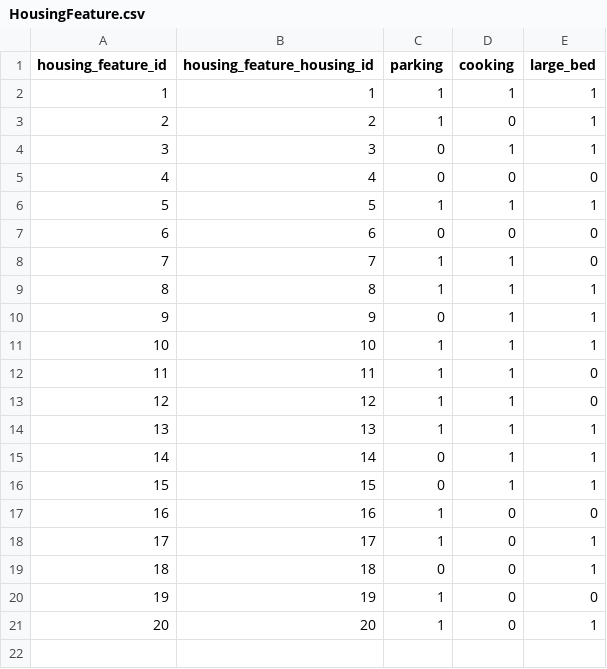
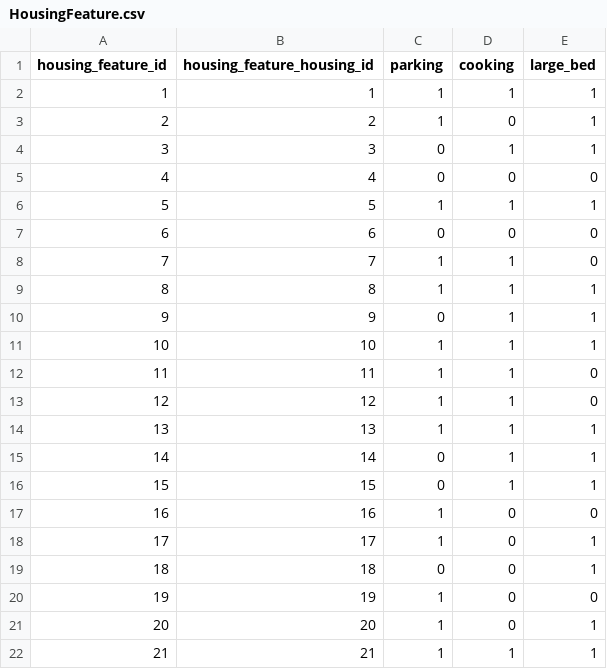
Before and after one commit to DDjackson272/CS-411-proj, a CSV file: data/FromDB/HousingFeature.csv, drawn as a sheet; the diff names each change by its address in the sheet, - before the commit and + after, or states it on an @@ line.

```diff
--- a/data/FromDB/HousingFeature.csv
+++ b/data/FromDB/HousingFeature.csv
+row 22: 21 | 21 | 1 | 1 | 1
```
Also changed, not shown: data/FromDB/FinalHousingFeature.csv, data/FromDB/History.csv, 7 other files.
